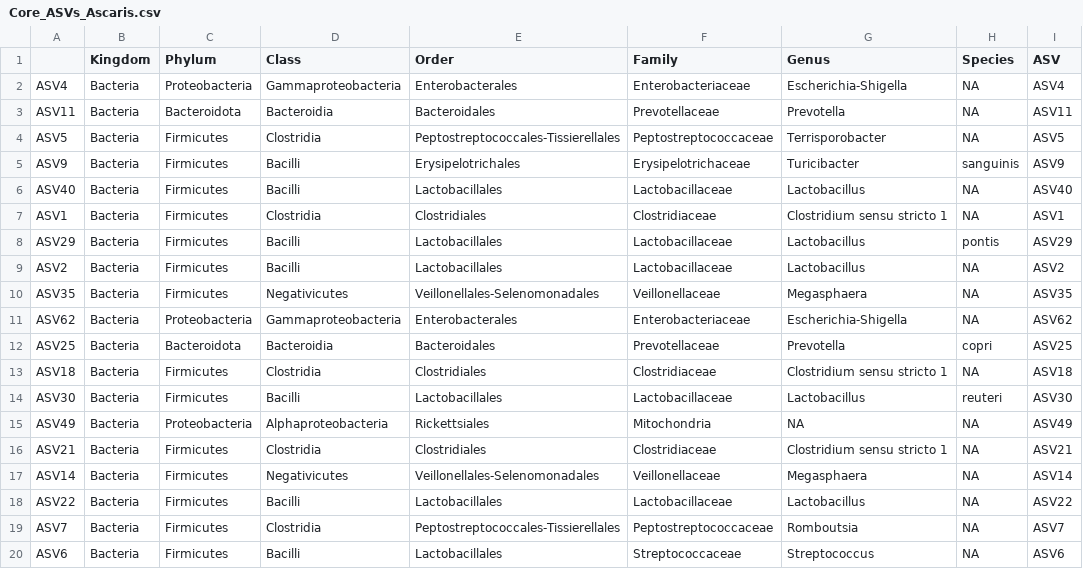
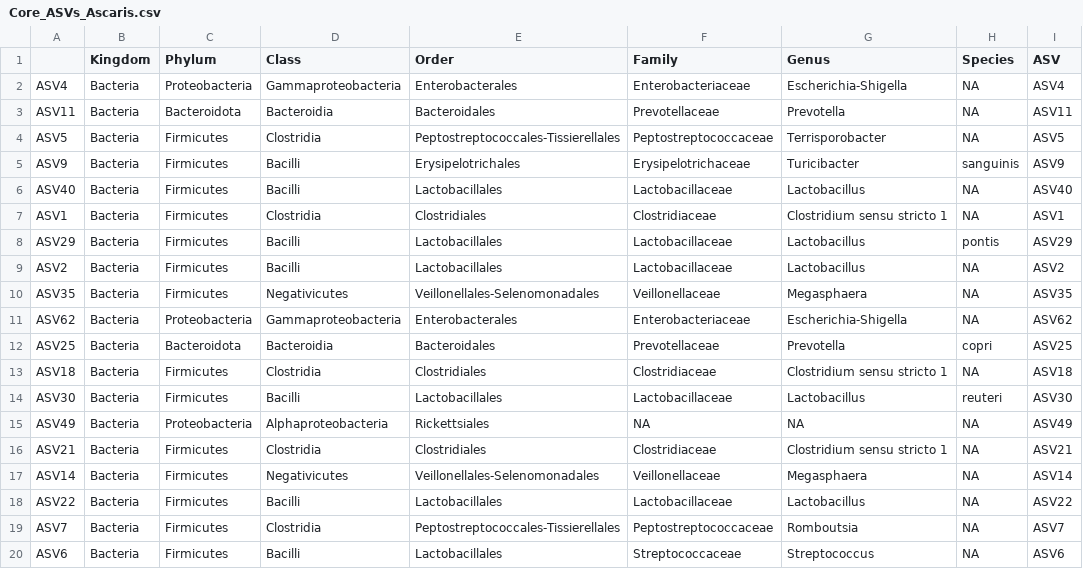
Before and after one commit to VictorHJD/ascaris-pig-microbiome, a CSV file: Tables/Core_ASVs_Ascaris.csv, drawn as a sheet; the diff names each change by its address in the sheet, - before the commit and + after, or states it on an @@ line.

Commit message:
Core ASVs combined table, Fig. 2 adjusted

```diff
--- a/Tables/Core_ASVs_Ascaris.csv
+++ b/Tables/Core_ASVs_Ascaris.csv
-F15 (Family): Mitochondria
+F15 (Family): NA
```
Also changed, not shown: 5 other files.
